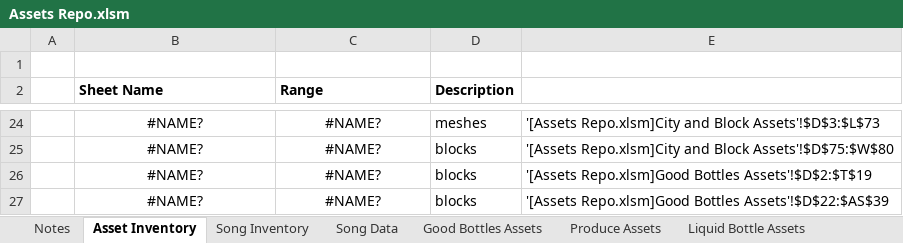
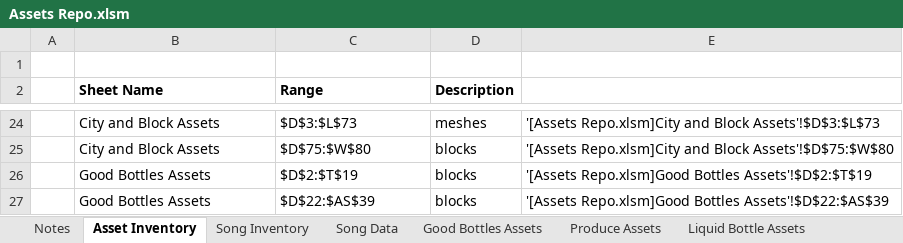
Before and after one commit to HuskerSam/sb, an Excel workbook: sheets/Assets Repo.xlsm, sheet Asset Inventory, drawn as a sheet; only a part is shown, gaps mark what is left out; values as stored, in another font and other column widths than the file's, no borders; the diff covers the shown part only; the diff names each change by its address in the sheet, - before the commit and + after, or states it on an @@ line.

```diff
--- a/sheets/Assets Repo.xlsm (sheet Asset Inventory)
+++ b/sheets/Assets Repo.xlsm (sheet Asset Inventory)
-B24:C27 alignment: center
+B24:C27 alignment: left
-B24:B25 (Sheet Name): #NAME?
+B24:B25 (Sheet Name): City and Block Assets
-C24 (Range): #NAME?
+C24 (Range): $D$3:$L$73
-C25 (Range): #NAME?
+C25 (Range): $D$75:$W$80
-B26:B27 (Sheet Name): #NAME?
+B26:B27 (Sheet Name): Good Bottles Assets
-C26 (Range): #NAME?
+C26 (Range): $D$2:$T$19
-C27 (Range): #NAME?
+C27 (Range): $D$22:$AS$39
```
Also changed, not shown: 42 edited cells and cell formats elsewhere in this sheet, formulas that keep their value, 2 other files.
